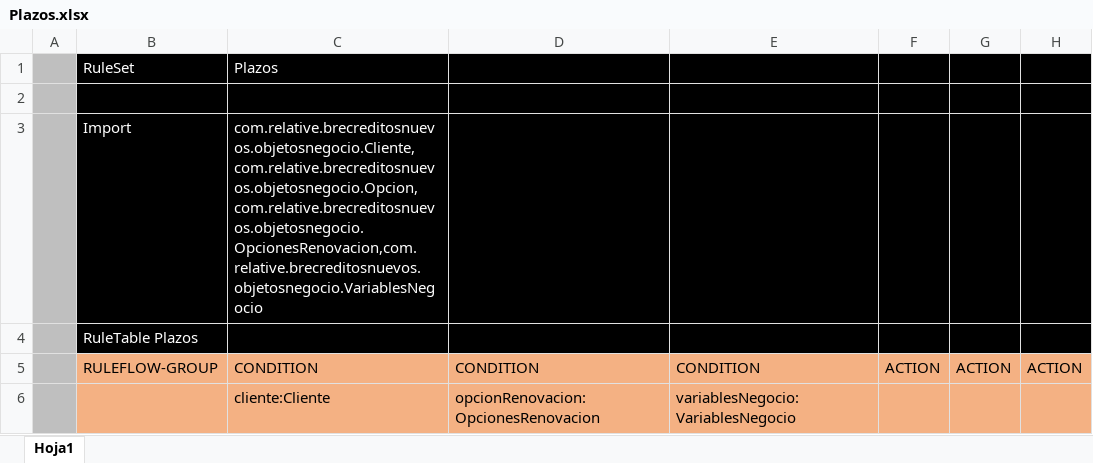
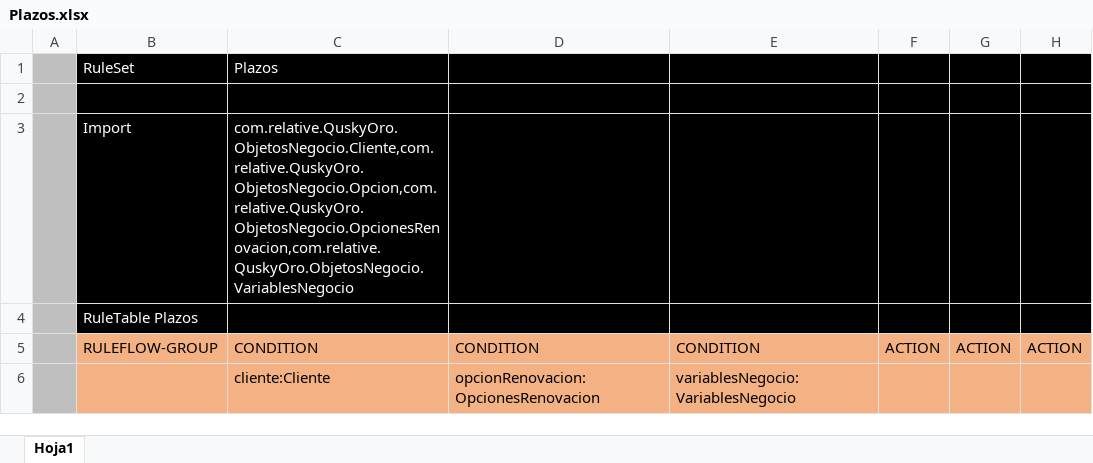
Before and after one commit to sirportu/QuskiOro, an Excel workbook: src/main/resources/com/relative/QuskyOro/Matrices/Plazos.xlsx, sheet Hoja1, drawn as a sheet; only a part is shown; values as stored, in another font and other column widths than the file's, no borders; charts and pictures not drawn; the diff names each change by its address in the sheet, - before the commit and + after, or states it on an @@ line.

```diff
--- a/src/main/resources/com/relative/QuskyOro/Matrices/Plazos.xlsx (sheet Hoja1)
+++ b/src/main/resources/com/relative/QuskyOro/Matrices/Plazos.xlsx (sheet Hoja1)
-C3: com.relative.brecreditosnuevos.objetosnegocio.Cliente,com.relative.brecreditosnuevos.objetosnegocio.Opcion,com.relative.brecreditosnuevos.objetosnegocio.OpcionesRenovacion,com.relative.brecreditosnuevos.objetosnegocio.VariablesNegocio
+C3: com.relative.QuskyOro.ObjetosNegocio.Cliente,com.relative.QuskyOro.ObjetosNegocio.Opcion,com.relative.QuskyOro.ObjetosNegocio.OpcionesRenovacion,com.relative.QuskyOro.ObjetosNegocio.VariablesNegocio
```
Also changed, not shown: charts or pictures, src/main/resources/com/relative/QuskyOro/Matrices/BaseServicios.xlsx, src/main/resources/com/relative/QuskyOro/Matrices/ColateralClientesExternos.xlsx, 10 other files.
